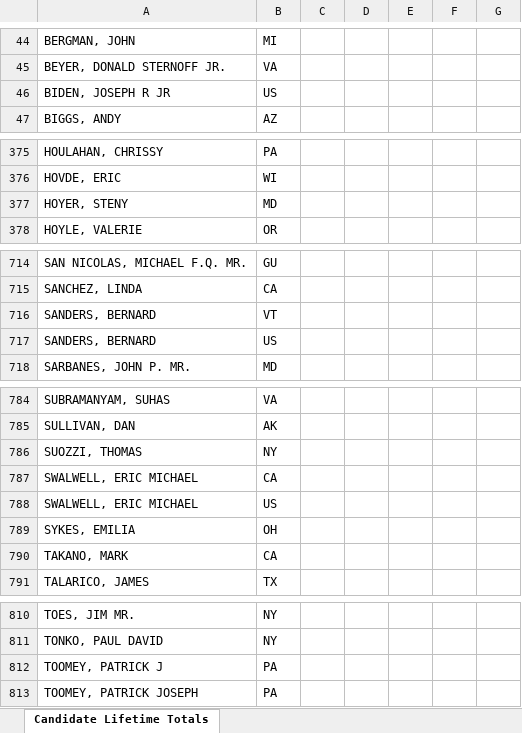
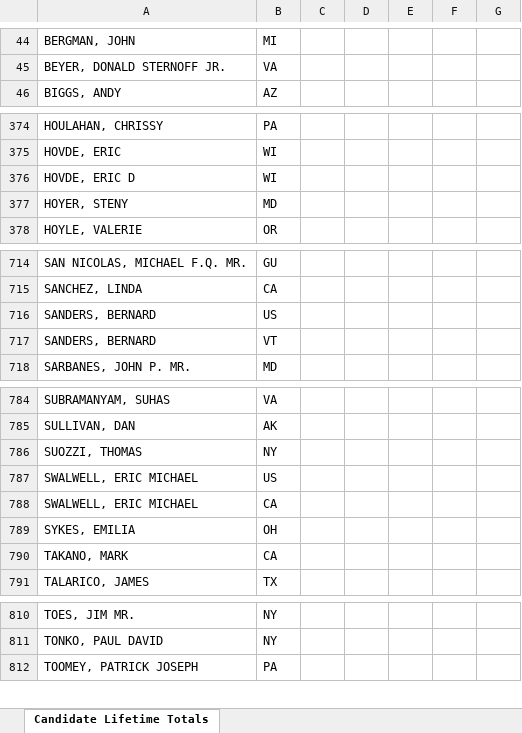
Before and after one commit to JJ-TrackAIPAC/TrackAIPAC, an Excel workbook: reports/pro-crypto/pro-crypto-candidate-lobby-lifetime-report.xlsx, sheet Candidate Lifetime Totals, drawn as a sheet; only a part is shown, gaps mark what is left out; values as stored, in another font and other column widths than the file's, no borders; table styles not drawn; removed rows and columns are numbered as before the commit, all else as after; the diff names each change by its address in the sheet, - before the commit and + after, or states it on an @@ line.

```diff
--- a/reports/pro-crypto/pro-crypto-candidate-lobby-lifetime-report.xlsx (sheet Candidate Lifetime Totals)
+++ b/reports/pro-crypto/pro-crypto-candidate-lobby-lifetime-report.xlsx (sheet Candidate Lifetime Totals)
-row 46: BIDEN, JOSEPH R JR | US
+row 376: HOVDE, ERIC D | WI
@@ row 717 moved to row 716: SANDERS, BERNARD @@
@@ row 788 moved to row 787: SWALWELL, ERIC MICHAEL @@
-row 812: TOOMEY, PATRICK J | PA
```
Also changed, not shown: reports/pro-big-tech/pro-big-tech-F24-ie-report.xlsx, reports/pro-big-tech/pro-big-tech-candidate-lobby-lifetime-report.xlsx, 14 other files.
